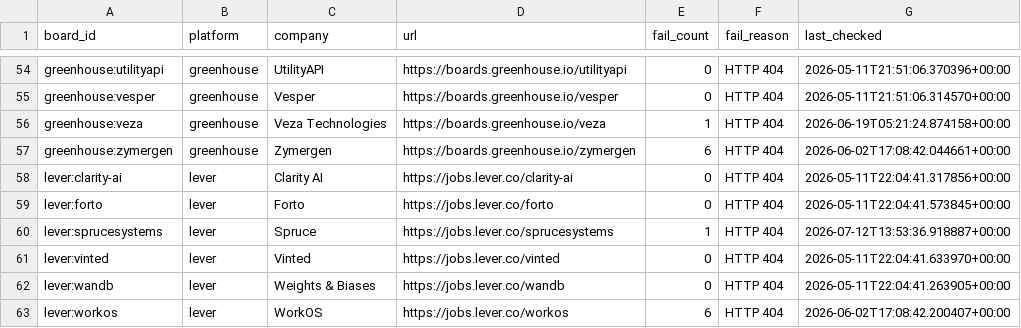
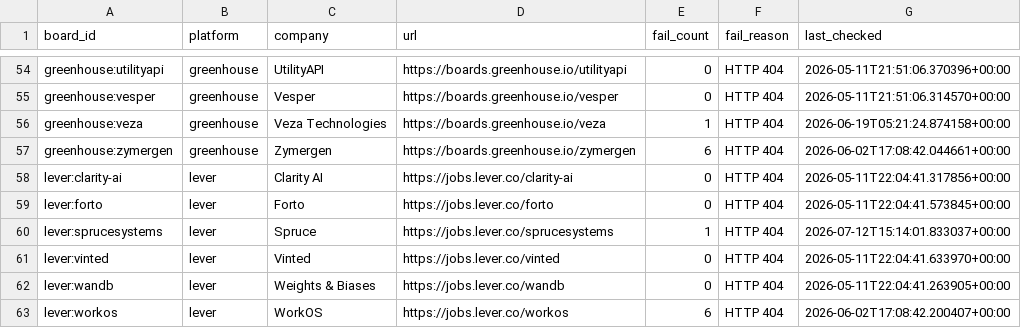
Before and after one commit to chandalagufus/job, a CSV file: state/gha-dead_boards.csv, drawn as a sheet; only a part is shown, gaps mark what is left out.

```diff
--- a/state/gha-dead_boards.csv
+++ b/state/gha-dead_boards.csv
@@ -59,3 +59,3 @@ lever:clarity-ai,lever,Clarity AI,https://jobs.lever.co/clarity-ai,0,HTTP 404,20
 lever:forto,lever,Forto,https://jobs.lever.co/forto,0,HTTP 404,2026-05-11T22:04:41.573845+00:00
-lever:sprucesystems,lever,Spruce,https://jobs.lever.co/sprucesystems,1,HTTP 404,2026-07-12T13:53:36.918887+00:00
+lever:sprucesystems,lever,Spruce,https://jobs.lever.co/sprucesystems,1,HTTP 404,2026-07-12T15:14:01.833037+00:00
 lever:vinted,lever,Vinted,https://jobs.lever.co/vinted,0,HTTP 404,2026-05-11T22:04:41.633970+00:00
```
